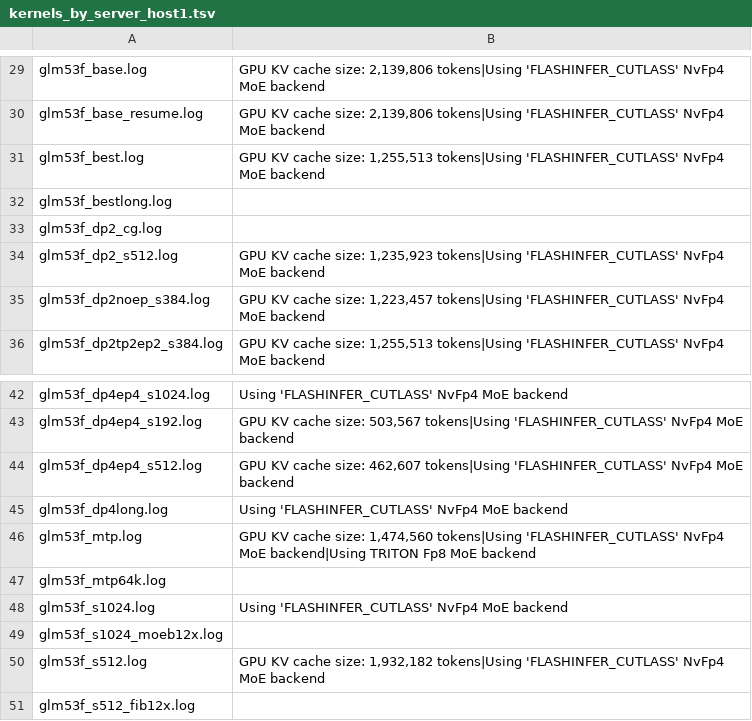
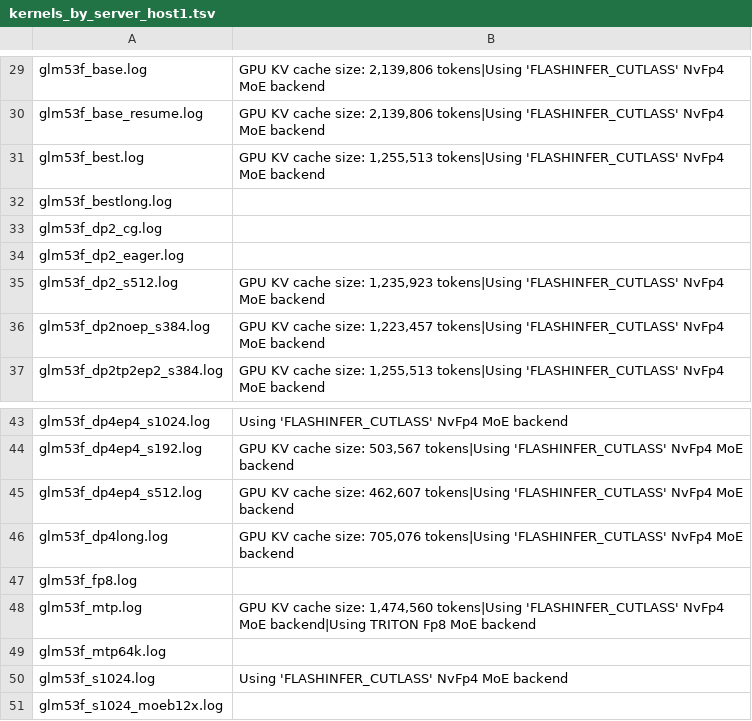
Before and after one commit to loswald/rtxpro6000-bench, a TSV file: results/600w/kernels_by_server_host1.tsv, drawn as a sheet; only a part is shown, gaps mark what is left out; the shorter side is filled out with more unchanged rows.

```diff
--- a/results/600w/kernels_by_server_host1.tsv
+++ b/results/600w/kernels_by_server_host1.tsv
@@ -33,2 +33,3 @@ glm53f_bestlong.log
 glm53f_dp2_cg.log	
+glm53f_dp2_eager.log	
 glm53f_dp2_s512.log	GPU KV cache size: 1,235,923 tokens|Using 'FLASHINFER_CUTLASS' NvFp4 MoE backend
@@ -44,3 +45,4 @@ glm53f_dp4ep4_s192.log	GPU KV cache size: 503,567 tokens|Using 'FLASHINFER_CUTLA
 glm53f_dp4ep4_s512.log	GPU KV cache size: 462,607 tokens|Using 'FLASHINFER_CUTLASS' NvFp4 MoE backend
-glm53f_dp4long.log	Using 'FLASHINFER_CUTLASS' NvFp4 MoE backend
+glm53f_dp4long.log	GPU KV cache size: 705,076 tokens|Using 'FLASHINFER_CUTLASS' NvFp4 MoE backend
+glm53f_fp8.log	
 glm53f_mtp.log	GPU KV cache size: 1,474,560 tokens|Using 'FLASHINFER_CUTLASS' NvFp4 MoE backend|Using TRITON Fp8 MoE backend
```
Also changed, not shown: 11 other files.
